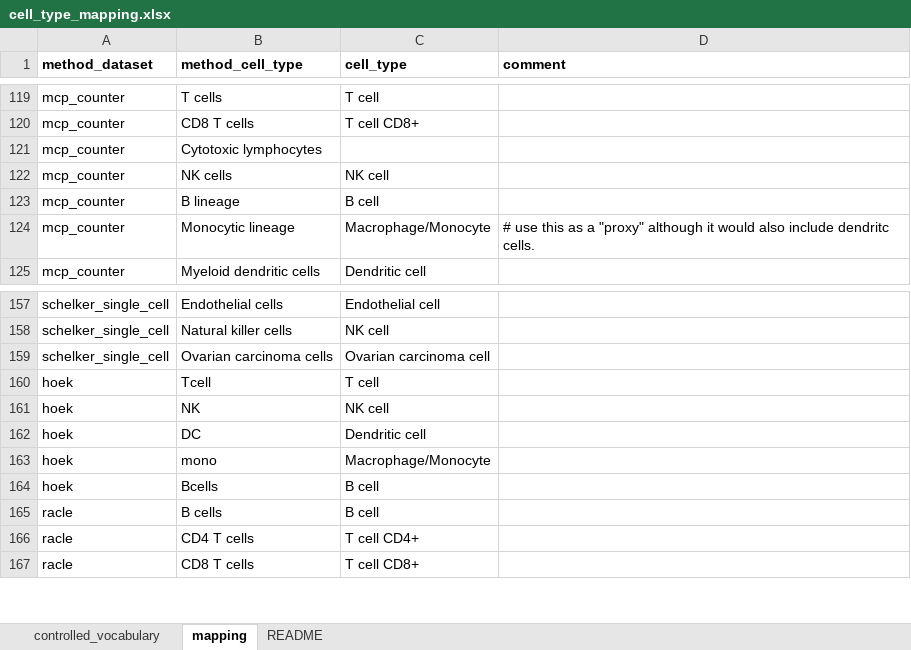
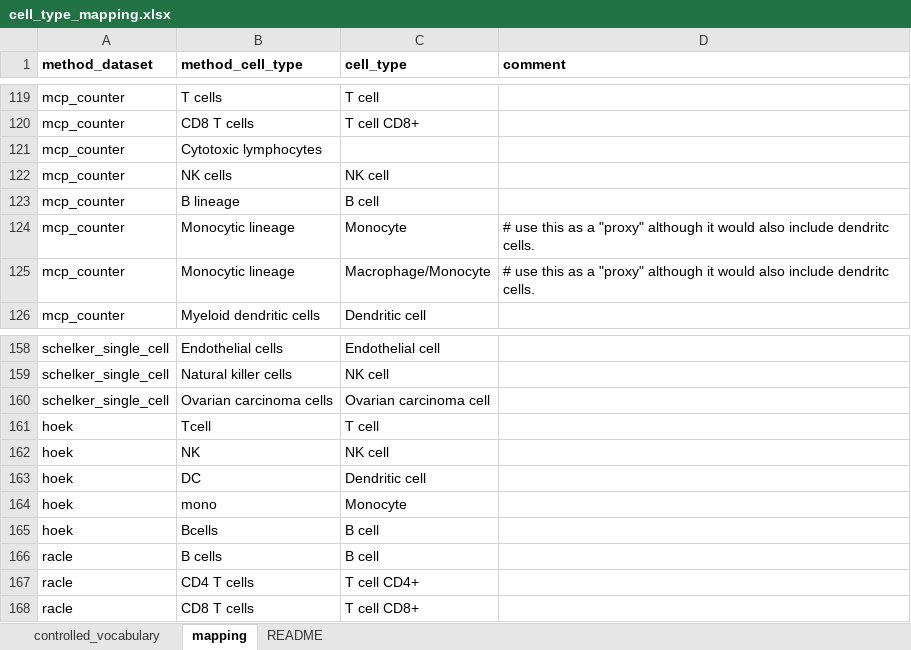
Before and after one commit to omnideconv/immunedeconv, an Excel workbook: inst/extdata/cell_type_mapping.xlsx, sheet mapping, drawn as a sheet; only a part is shown, gaps mark what is left out; values as stored, in another font and other column widths than the file's, no borders; addresses are those after the commit; the diff names each change by its address in the sheet, - before the commit and + after, or states it on an @@ line.

Commit message:
map hoek mono to Monocytes instead of Macrophage/Monocyte

```diff
--- a/inst/extdata/cell_type_mapping.xlsx (sheet mapping)
+++ b/inst/extdata/cell_type_mapping.xlsx (sheet mapping)
+row 124: mcp_counter | Monocytic lineage | Monocyte | # use this as a "proxy" although it would also include dendritc cells.
-C164 (cell_type): Macrophage/Monocyte
+C164 (cell_type): Monocyte
```
